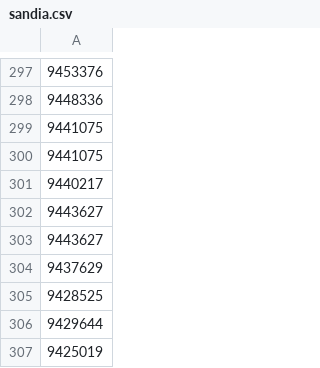
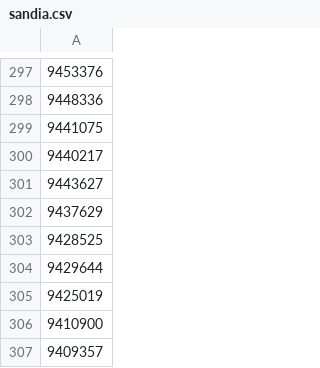
Before and after one commit to ericsteuer/open-covid-pledge, a CSV file: data/patent_ids/sandia.csv, drawn as a sheet; only a part is shown, gaps mark what is left out; the shorter side is filled out with more unchanged rows; the diff names each change by its address in the sheet, - before the commit and + after, or states it on an @@ line.

Commit message:
Remove duplicate Sandia patent ids

```diff
--- a/data/patent_ids/sandia.csv
+++ b/data/patent_ids/sandia.csv
-row 300: 9441075
-row 302: 9443627
```
Also changed, not shown: 1 other file.
